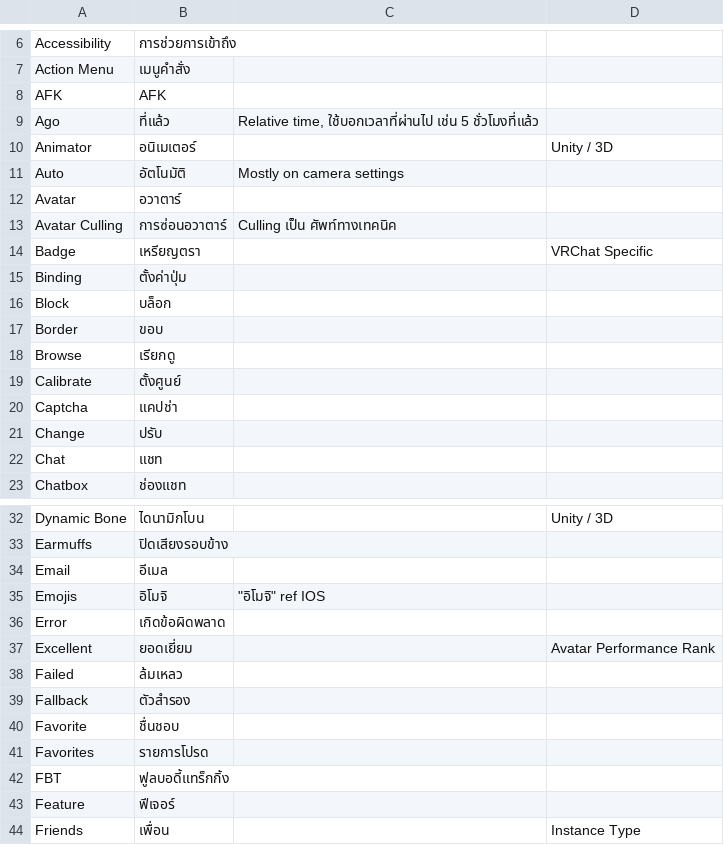
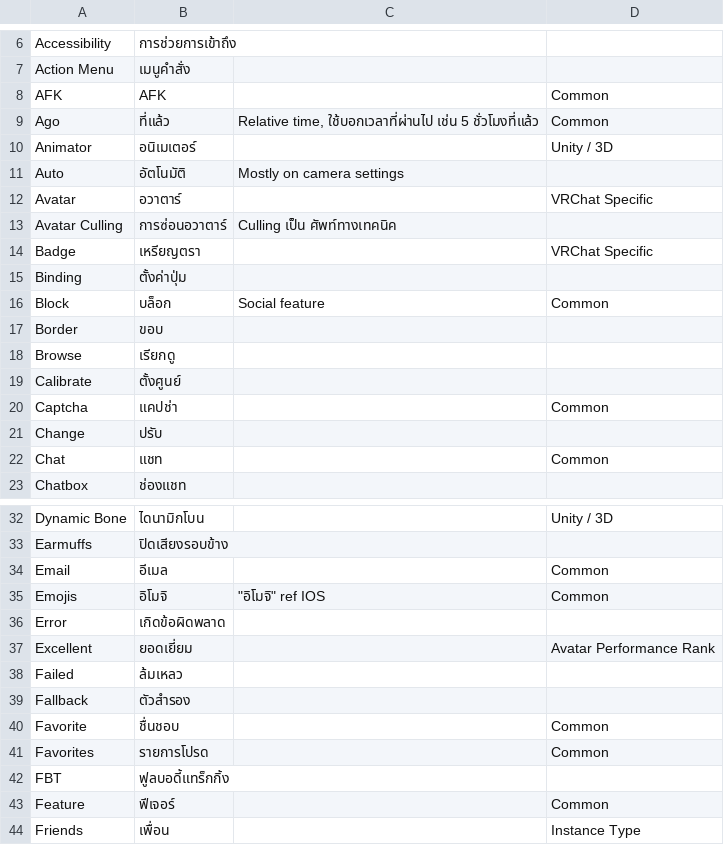
Before and after one commit to YuzuZensai/Crowdin-Localization-Tools, a CSV file: data/data.csv, drawn as a sheet; only a part is shown, gaps mark what is left out; the diff covers the shown part only.

```diff
--- a/data/data.csv
+++ b/data/data.csv
@@ -7,7 +7,7 @@ Accessibility,การช่วยการเข้าถึง,,
 Action Menu,เมนูคำสั่ง,,
-AFK,AFK,,
-Ago,ที่แล้ว,"Relative time, ใช้บอกเวลาที่ผ่านไป เช่น 5 ชั่วโมงที่แล้ว",
+AFK,AFK,,Common
+Ago,ที่แล้ว,"Relative time, ใช้บอกเวลาที่ผ่านไป เช่น 5 ชั่วโมงที่แล้ว",Common
 Animator,อนิเมเตอร์,,Unity / 3D
 Auto,อัตโนมัติ,Mostly on camera settings,
-Avatar,อวาตาร์,,
+Avatar,อวาตาร์,,VRChat Specific
 Avatar Culling,การซ่อนอวาตาร์,Culling เป็น ศัพท์ทางเทคนิค,
@@ -15,3 +15,3 @@ Badge,เหรียญตรา,,VRChat Specific
 Binding,ตั้งค่าปุ่ม,,
-Block,บล็อก,,
+Block,บล็อก,Social feature,Common
 Border,ขอบ,,
@@ -19,5 +19,5 @@ Browse,เรียกดู,,
 Calibrate,ตั้งศูนย์,,
-Captcha,แคปช่า,,
+Captcha,แคปช่า,,Common
 Change,ปรับ,,
-Chat,แชท,,
+Chat,แชท,,Common
 Chatbox,ช่องแชท, ,
@@ -33,4 +33,4 @@ Dynamic Bone,ไดนามิกโบน,,Unity / 3D
 Earmuffs,ปิดเสียงรอบข้าง,,
-Email,อีเมล,,
-Emojis,อิโมจิ,"""อิโมจิ"" ref IOS",
+Email,อีเมล,,Common
+Emojis,อิโมจิ,"""อิโมจิ"" ref IOS",Common
 Error,เกิดข้อผิดพลาด,,
@@ -39,6 +39,6 @@ Failed,ล้มเหลว,,
 Fallback,ตัวสำรอง,,
-Favorite,ชื่นชอบ,,
-Favorites,รายการโปรด,,
+Favorite,ชื่นชอบ,,Common
+Favorites,รายการโปรด,,Common
 FBT,ฟูลบอดี้แทร็กกิ้ง,,
-Feature,ฟีเจอร์,,
+Feature,ฟีเจอร์,,Common
 Friends,เพื่อน,,Instance Type
```
Also changed, not shown: 24 edited cells elsewhere in this file.
